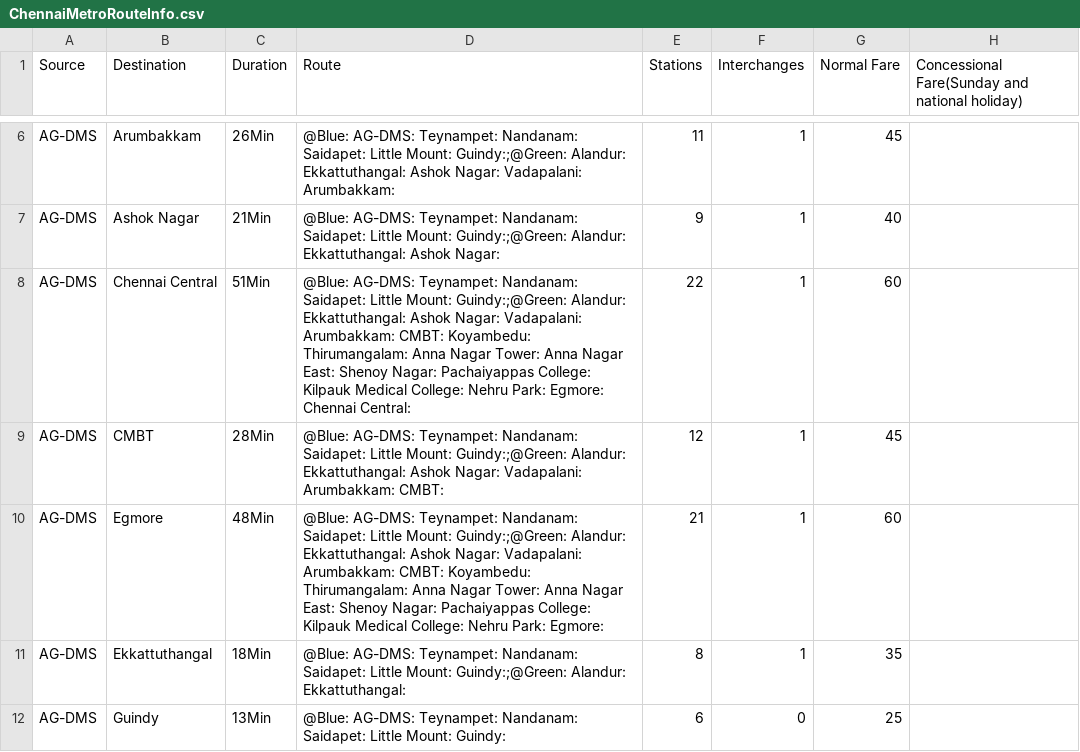
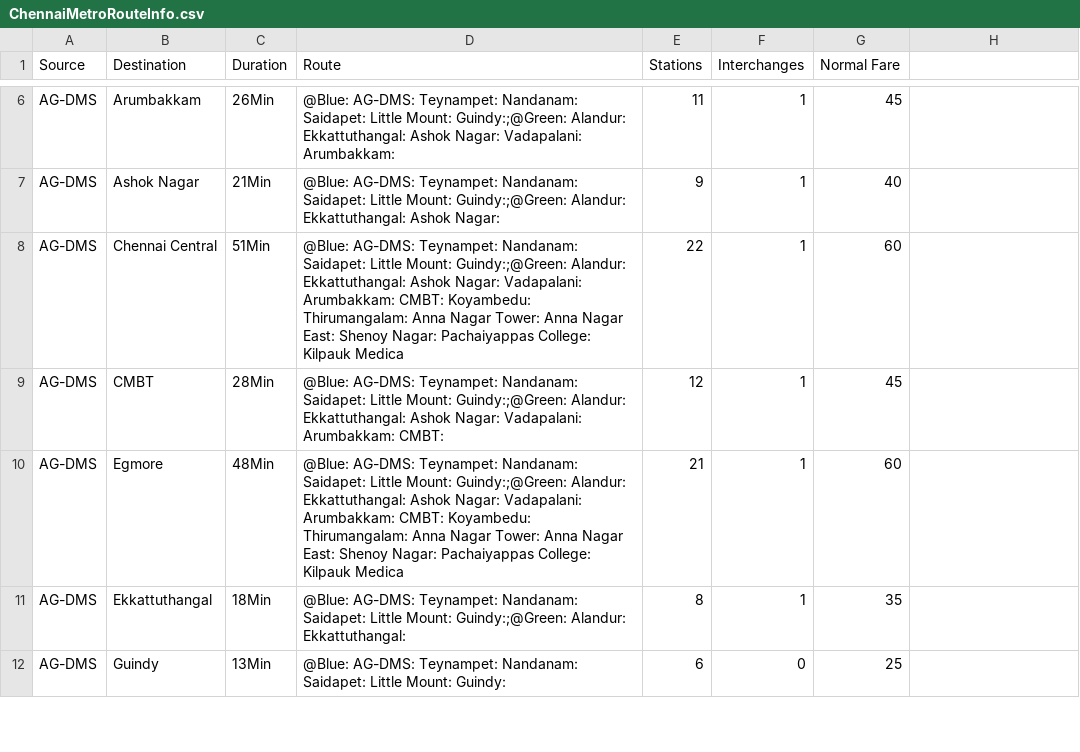
Before and after one commit to ayushdubey003/Metro-Details-India, a CSV file: Chennai Metro/ChennaiMetroRouteInfo.csv, drawn as a sheet; only a part is shown, gaps mark what is left out; the diff covers the shown part only.

```diff
--- a/Chennai Metro/ChennaiMetroRouteInfo.csv
+++ b/Chennai Metro/ChennaiMetroRouteInfo.csv
@@ -1 +1 @@
-Source,Destination,Duration,Route,Stations,Interchanges,Normal Fare,Concessional Fare(Sunday and national holiday)
+Source,Destination,Duration,Route,Stations,Interchanges,Normal Fare
@@ -7,5 +7,5 @@ AG-DMS,Arumbakkam,26Min,@Blue: AG-DMS: Teynampet: Nandanam: Saidapet: Little Mou
 AG-DMS,Ashok Nagar,21Min,@Blue: AG-DMS: Teynampet: Nandanam: Saidapet: Little Mount: Guindy:;@Green: Alandur: Ekkattuthangal: Ashok Nagar:,9,1,40
-AG-DMS,Chennai Central,51Min,@Blue: AG-DMS: Teynampet: Nandanam: Saidapet: Little Mount: Guindy:;@Green: Alandur: Ekkattuthangal: Ashok Nagar: Vadapalani: Arumbakkam: CMBT: Koyambedu: Thirumangalam: Anna Nagar Tower: Anna Nagar East: Shenoy Nagar: Pachaiyappas College: Kilpauk Medical College: Nehru Park: Egmore: Chennai Central:,22,1,60
+AG-DMS,Chennai Central,51Min,@Blue: AG-DMS: Teynampet: Nandanam: Saidapet: Little Mount: Guindy:;@Green: Alandur: Ekkattuthangal: Ashok Nagar: Vadapalani: Arumbakkam: CMBT: Koyambedu: Thirumangalam: Anna Nagar Tower: Anna Nagar East: Shenoy Nagar: Pachaiyappas College: Kilpauk Medica,22,1,60
 AG-DMS,CMBT,28Min,@Blue: AG-DMS: Teynampet: Nandanam: Saidapet: Little Mount: Guindy:;@Green: Alandur: Ekkattuthangal: Ashok Nagar: Vadapalani: Arumbakkam: CMBT:,12,1,45
-AG-DMS,Egmore,48Min,@Blue: AG-DMS: Teynampet: Nandanam: Saidapet: Little Mount: Guindy:;@Green: Alandur: Ekkattuthangal: Ashok Nagar: Vadapalani: Arumbakkam: CMBT: Koyambedu: Thirumangalam: Anna Nagar Tower: Anna Nagar East: Shenoy Nagar: Pachaiyappas College: Kilpauk Medical College: Nehru Park: Egmore:,21,1,60
+AG-DMS,Egmore,48Min,@Blue: AG-DMS: Teynampet: Nandanam: Saidapet: Little Mount: Guindy:;@Green: Alandur: Ekkattuthangal: Ashok Nagar: Vadapalani: Arumbakkam: CMBT: Koyambedu: Thirumangalam: Anna Nagar Tower: Anna Nagar East: Shenoy Nagar: Pachaiyappas College: Kilpauk Medica,21,1,60
 AG-DMS,Ekkattuthangal,18Min,@Blue: AG-DMS: Teynampet: Nandanam: Saidapet: Little Mount: Guindy:;@Green: Alandur: Ekkattuthangal:,8,1,35
```
Also changed, not shown: 38 edited cells elsewhere in this file.
